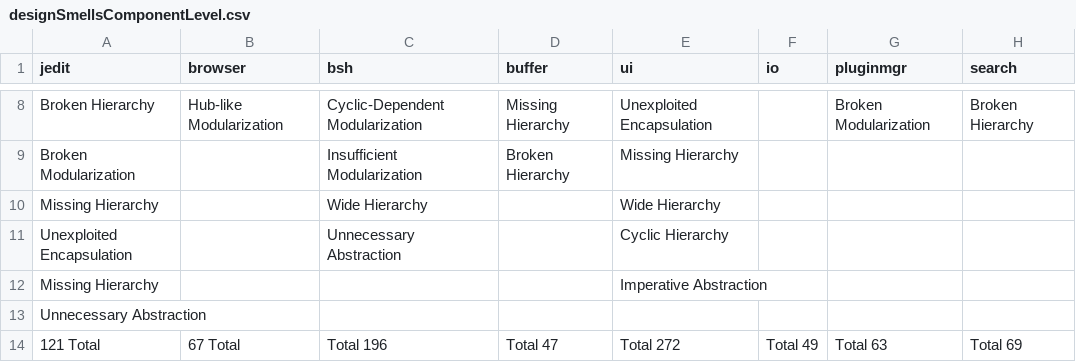
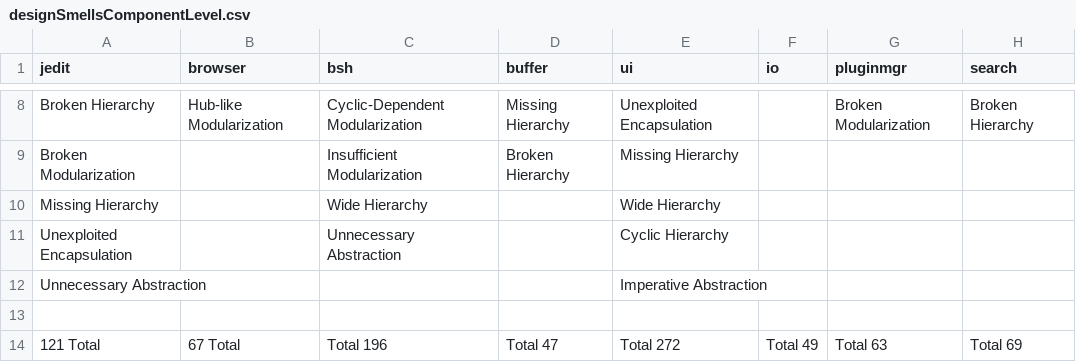
Before and after one commit to RUKip/sme2019, a CSV file: agregatted_results/designSmellsComponentLevel.csv, drawn as a sheet; only a part is shown, gaps mark what is left out.

Commit message:
updated aggregated data

```diff
--- a/agregatted_results/designSmellsComponentLevel.csv
+++ b/agregatted_results/designSmellsComponentLevel.csv
@@ -11,4 +11,4 @@ Missing Hierarchy,,Wide Hierarchy,,Wide Hierarchy,,,
 Unexploited Encapsulation,,Unnecessary Abstraction,,Cyclic Hierarchy,,,
-Missing Hierarchy,,,,Imperative Abstraction,,,
-Unnecessary Abstraction,,,,,,,
+Unnecessary Abstraction,,,,Imperative Abstraction,,,
+,,,,,,,
 121 Total,67 Total,Total 196,Total 47,Total 272,Total 49,Total 63,Total 69
```
Also changed, not shown: 1 other file.
